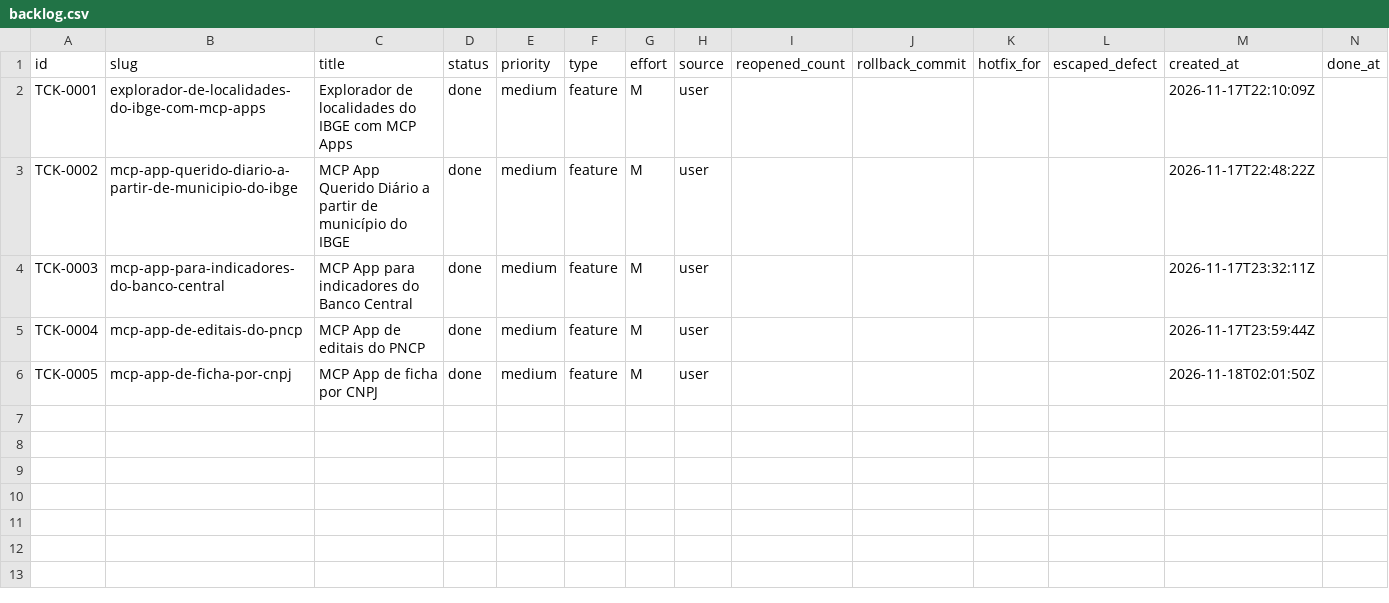
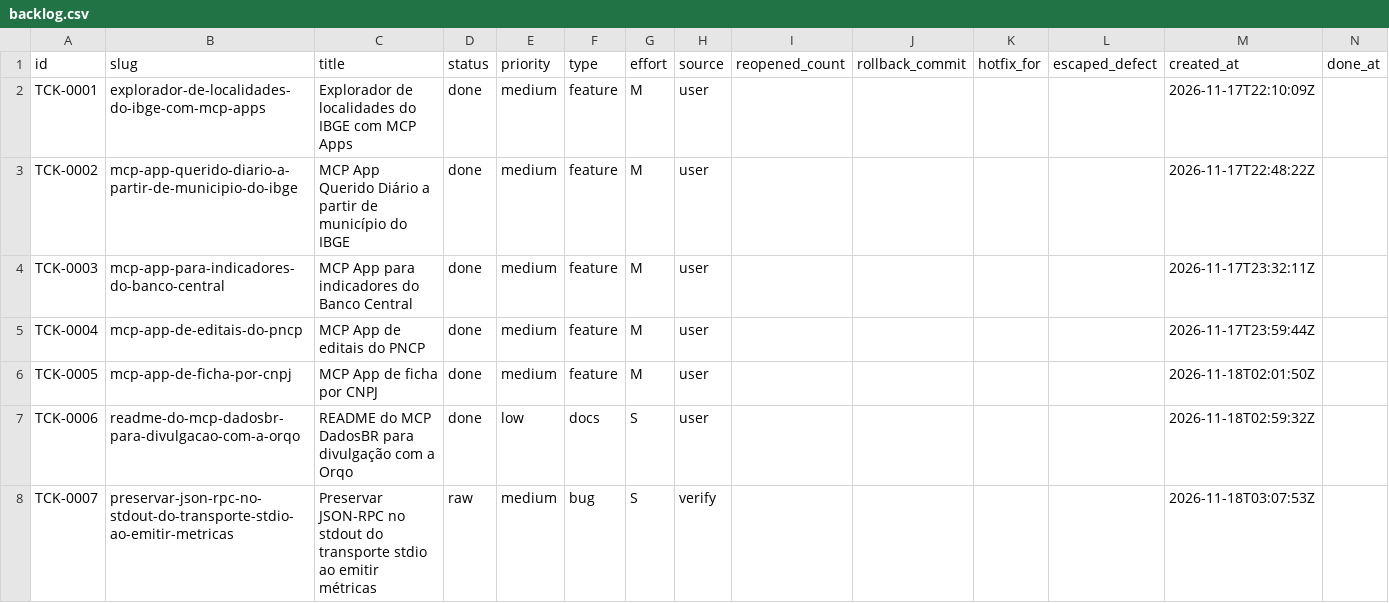
Before and after one commit to cristianoaredes/mcp-dadosbr, a CSV file: .archagents/15-backlog/backlog.csv, drawn as a sheet.

Commit message:
[TCK-0006] Record README verification and stdio release follow-up

```diff
--- a/.archagents/15-backlog/backlog.csv
+++ b/.archagents/15-backlog/backlog.csv
@@ -6 +6,3 @@ TCK-0004,mcp-app-de-editais-do-pncp,MCP App de editais do PNCP,done,medium,featu
 TCK-0005,mcp-app-de-ficha-por-cnpj,MCP App de ficha por CNPJ,done,medium,feature,M,user,,,,,2026-11-18T02:01:50Z,
+TCK-0006,readme-do-mcp-dadosbr-para-divulgacao-com-a-orqo,README do MCP DadosBR para divulgação com a Orqo,done,low,docs,S,user,,,,,2026-11-18T02:59:32Z,
+TCK-0007,preservar-json-rpc-no-stdout-do-transporte-stdio-ao-emitir-metricas,Preservar JSON-RPC no stdout do transporte stdio ao emitir métricas,raw,medium,bug,S,verify,,,,,2026-11-18T03:07:53Z,
```
Also changed, not shown: 13 other files.
